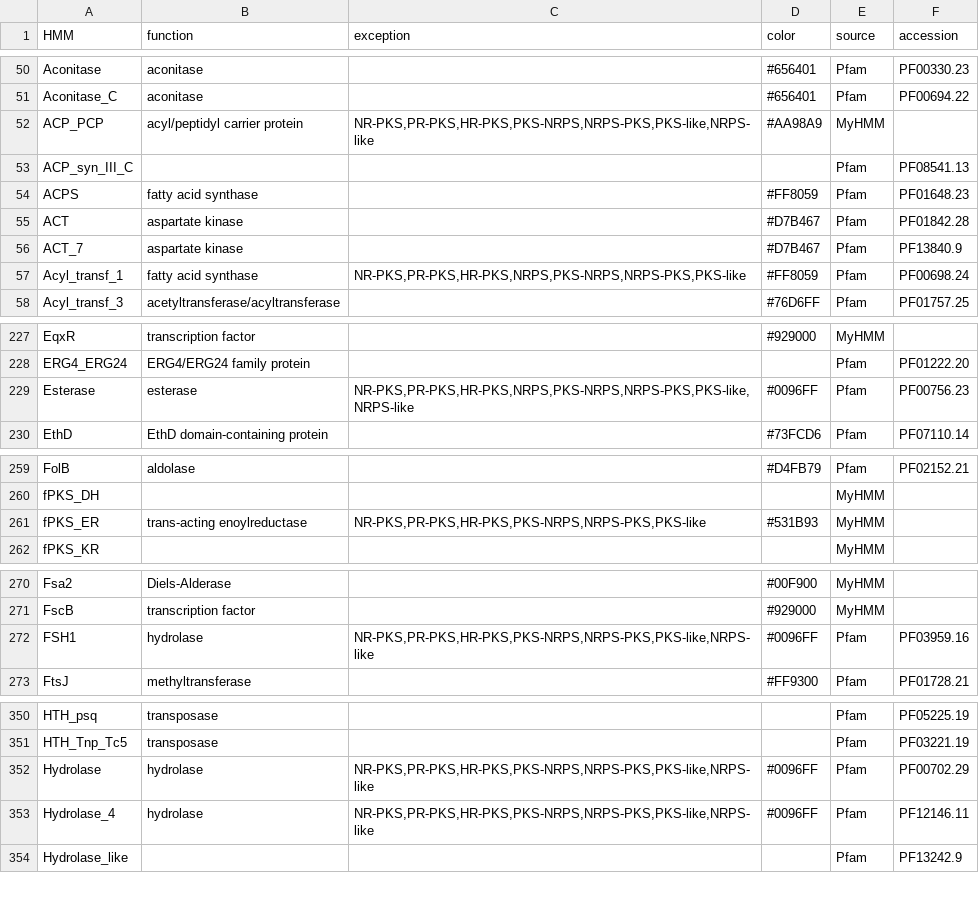
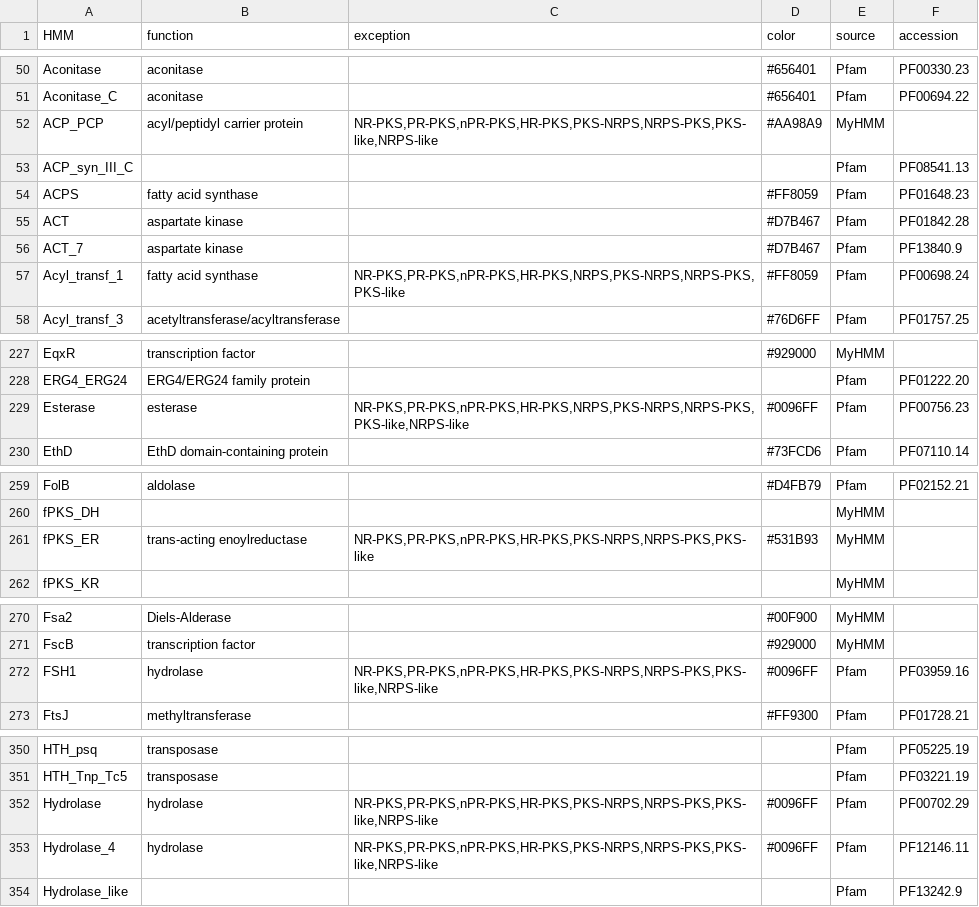
Before and after one commit to ydmatsd/funbgcex-colab, a CSV file: funbgcex-colab/funbgcex/data/HTML/hmm.csv, drawn as a sheet; only a part is shown, gaps mark what is left out; the diff covers the shown part only.

```diff
--- a/funbgcex-colab/funbgcex/data/HTML/hmm.csv
+++ b/funbgcex-colab/funbgcex/data/HTML/hmm.csv
@@ -51,3 +51,3 @@ Aconitase,aconitase,,#656401,Pfam,PF00330.23
 Aconitase_C,aconitase,,#656401,Pfam,PF00694.22
-ACP_PCP,acyl/peptidyl carrier protein,"NR-PKS,PR-PKS,HR-PKS,PKS-NRPS,NRPS-PKS,PKS-like,NRPS-like",#AA98A9,MyHMM,
+ACP_PCP,acyl/peptidyl carrier protein,"NR-PKS,PR-PKS,nPR-PKS,HR-PKS,PKS-NRPS,NRPS-PKS,PKS-like,NRPS-like",#AA98A9,MyHMM,
 ACP_syn_III_C,,,,Pfam,PF08541.13
@@ -56,3 +56,3 @@ ACT,aspartate kinase,,#D7B467,Pfam,PF01842.28
 ACT_7,aspartate kinase,,#D7B467,Pfam,PF13840.9
-Acyl_transf_1,fatty acid synthase,"NR-PKS,PR-PKS,HR-PKS,NRPS,PKS-NRPS,NRPS-PKS,PKS-like",#FF8059,Pfam,PF00698.24
+Acyl_transf_1,fatty acid synthase,"NR-PKS,PR-PKS,nPR-PKS,HR-PKS,NRPS,PKS-NRPS,NRPS-PKS,PKS-like",#FF8059,Pfam,PF00698.24
 Acyl_transf_3,acetyltransferase/acyltransferase,,#76D6FF,Pfam,PF01757.25
@@ -228,3 +228,3 @@ EqxR,transcription factor,,#929000,MyHMM,
 ERG4_ERG24,ERG4/ERG24 family protein,,,Pfam,PF01222.20
-Esterase,esterase,"NR-PKS,PR-PKS,HR-PKS,NRPS,PKS-NRPS,NRPS-PKS,PKS-like,NRPS-like",#0096FF,Pfam,PF00756.23
+Esterase,esterase,"NR-PKS,PR-PKS,nPR-PKS,HR-PKS,NRPS,PKS-NRPS,NRPS-PKS,PKS-like,NRPS-like",#0096FF,Pfam,PF00756.23
 EthD,EthD domain-containing protein,,#73FCD6,Pfam,PF07110.14
@@ -260,3 +260,3 @@ FolB,aldolase,,#D4FB79,Pfam,PF02152.21
 fPKS_DH,,,,MyHMM,
-fPKS_ER,trans-acting enoylreductase,"NR-PKS,PR-PKS,HR-PKS,PKS-NRPS,NRPS-PKS,PKS-like",#531B93,MyHMM,
+fPKS_ER,trans-acting enoylreductase,"NR-PKS,PR-PKS,nPR-PKS,HR-PKS,PKS-NRPS,NRPS-PKS,PKS-like",#531B93,MyHMM,
 fPKS_KR,,,,MyHMM,
@@ -271,3 +271,3 @@ Fsa2,Diels-Alderase,,#00F900,MyHMM,
 FscB,transcription factor,,#929000,MyHMM,
-FSH1,hydrolase,"NR-PKS,PR-PKS,HR-PKS,PKS-NRPS,NRPS-PKS,PKS-like,NRPS-like",#0096FF,Pfam,PF03959.16
+FSH1,hydrolase,"NR-PKS,PR-PKS,nPR-PKS,HR-PKS,PKS-NRPS,NRPS-PKS,PKS-like,NRPS-like",#0096FF,Pfam,PF03959.16
 FtsJ,methyltransferase,,#FF9300,Pfam,PF01728.21
@@ -351,4 +351,4 @@ HTH_psq,transposase,,,Pfam,PF05225.19
 HTH_Tnp_Tc5,transposase,,,Pfam,PF03221.19
-Hydrolase,hydrolase,"NR-PKS,PR-PKS,HR-PKS,PKS-NRPS,NRPS-PKS,PKS-like,NRPS-like",#0096FF,Pfam,PF00702.29
-Hydrolase_4,hydrolase,"NR-PKS,PR-PKS,HR-PKS,PKS-NRPS,NRPS-PKS,PKS-like,NRPS-like",#0096FF,Pfam,PF12146.11
+Hydrolase,hydrolase,"NR-PKS,PR-PKS,nPR-PKS,HR-PKS,PKS-NRPS,NRPS-PKS,PKS-like,NRPS-like",#0096FF,Pfam,PF00702.29
+Hydrolase_4,hydrolase,"NR-PKS,PR-PKS,nPR-PKS,HR-PKS,PKS-NRPS,NRPS-PKS,PKS-like,NRPS-like",#0096FF,Pfam,PF12146.11
 Hydrolase_like,,,,Pfam,PF13242.9
```
Also changed, not shown: 46 edited cells elsewhere in this file.
